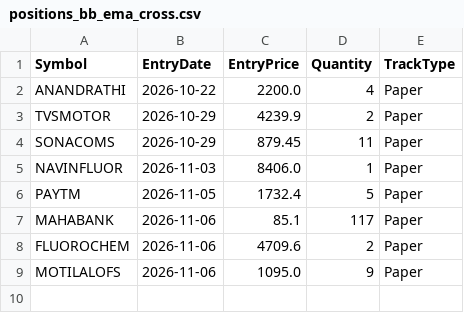
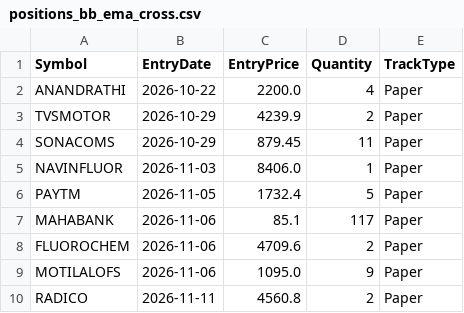
Before and after one commit to finnyrajmann/nse-bb_ema_cross, a CSV file: data/positions_bb_ema_cross.csv, drawn as a sheet.

Commit message:
Auto-update — 2026-11-09

```diff
--- a/data/positions_bb_ema_cross.csv
+++ b/data/positions_bb_ema_cross.csv
@@ -9 +9,2 @@ FLUOROCHEM,2026-11-06,4709.6,2,Paper
 MOTILALOFS,2026-11-06,1095.0,9,Paper
+RADICO,2026-11-11,4560.8,2,Paper
```
